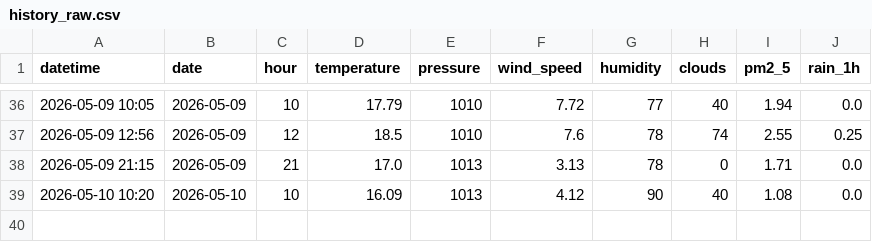
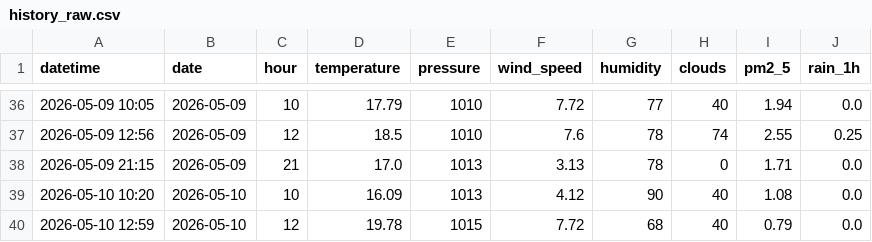
Before and after one commit to norapfr/atmospherica, a CSV file: data/history_raw.csv, drawn as a sheet; only a part is shown, gaps mark what is left out.

```diff
--- a/data/history_raw.csv
+++ b/data/history_raw.csv
@@ -39 +39,2 @@ datetime,date,hour,temperature,pressure,wind_speed,humidity,clouds,pm2_5,rain_1h
 2026-05-10 10:20,2026-05-10,10,16.09,1013,4.12,90,40,1.08,0.0
+2026-05-10 12:59,2026-05-10,12,19.78,1015,7.72,68,40,0.79,0.0
```
Also changed, not shown: data/history_daily.csv, 4 other files.
